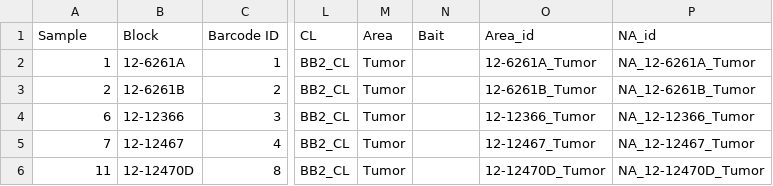
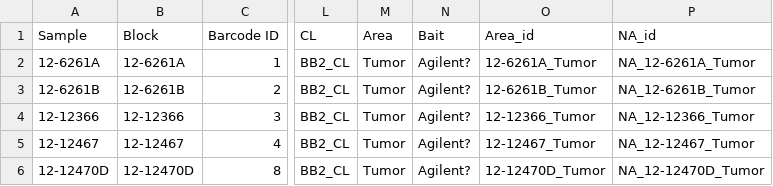
Before and after one commit to bastianbc/BastianLab, a CSV file: uploads/Consolidated_data_final.csv, drawn as a sheet; only a part is shown, gaps mark what is left out; the diff covers the shown part only; the diff names each change by its address in the sheet, - before the commit and + after, or states it on an @@ line.

```diff
--- a/uploads/Consolidated_data_final.csv
+++ b/uploads/Consolidated_data_final.csv
-A2 (Sample): 1
+A2 (Sample): 12-6261A
-N2:N6 (Bait): (empty)
+N2:N6 (Bait): Agilent?
-A3 (Sample): 2
+A3 (Sample): 12-6261B
-A4 (Sample): 6
+A4 (Sample): 12-12366
-A5 (Sample): 7
+A5 (Sample): 12-12467
-A6 (Sample): 11
+A6 (Sample): 12-12470D
```
Also changed, not shown: 153 edited cells elsewhere in this file, 5 other files.
